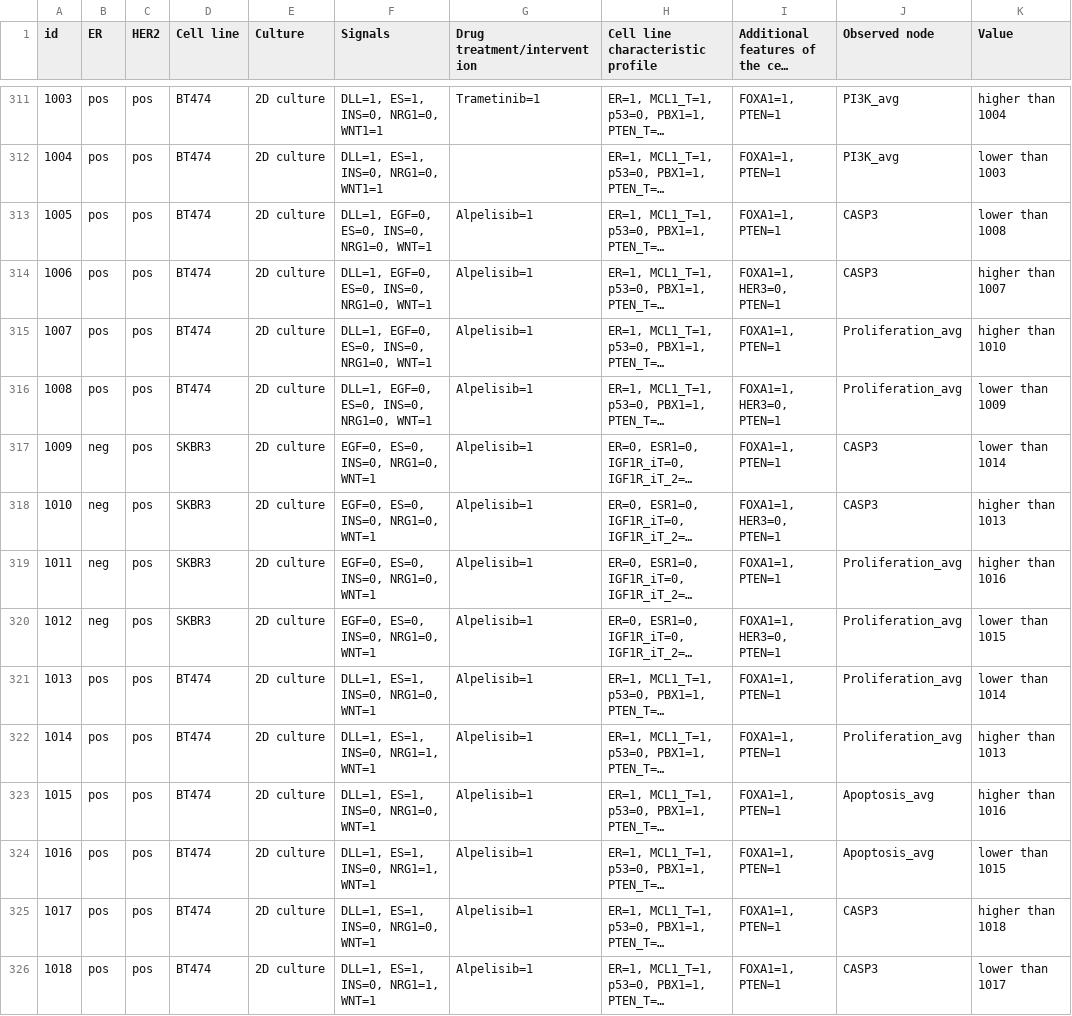
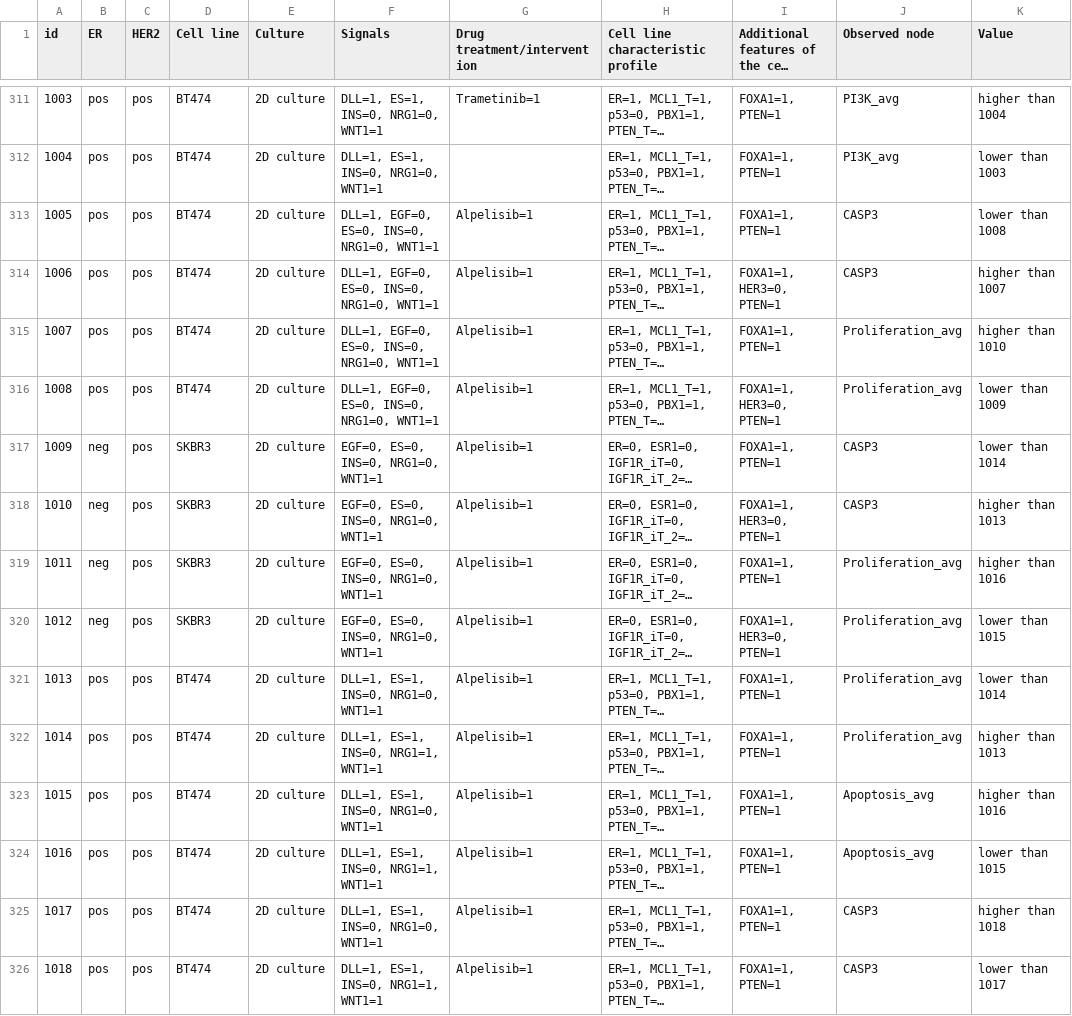
Before and after one commit to kyuhyongpark/boolmore, a CSV file: case_study/breast_cancer/breast_cancer_data.csv, drawn as a sheet; only a part is shown, gaps mark what is left out; long unchanged cells end in …; the diff covers the shown part only; the diff names each change by its address in the sheet, - before the commit and + after, or states it on an @@ line.

Commit message:
Set up trial evaluation for breast cancer

```diff
--- a/case_study/breast_cancer/breast_cancer_data.csv
+++ b/case_study/breast_cancer/breast_cancer_data.csv
-F313:F316 (Signals): DLL=1, EGF=0, ES=0, INS=0, NRG1=0, WNT=1
+F313:F316 (Signals): DLL=1, EGF=0, ES=0, INS=0, NRG1=0, WNT1=1
-F317:F320 (Signals): EGF=0, ES=0, INS=0, NRG1=0, WNT=1
+F317:F320 (Signals): EGF=0, ES=0, INS=0, NRG1=0, WNT1=1
-F321 (Signals): DLL=1, ES=1, INS=0, NRG1=0, WNT=1
+F321 (Signals): DLL=1, ES=1, INS=0, NRG1=0, WNT1=1
-F322 (Signals): DLL=1, ES=1, INS=0, NRG1=1, WNT=1
+F322 (Signals): DLL=1, ES=1, INS=0, NRG1=1, WNT1=1
-F323 (Signals): DLL=1, ES=1, INS=0, NRG1=0, WNT=1
+F323 (Signals): DLL=1, ES=1, INS=0, NRG1=0, WNT1=1
-F324 (Signals): DLL=1, ES=1, INS=0, NRG1=1, WNT=1
+F324 (Signals): DLL=1, ES=1, INS=0, NRG1=1, WNT1=1
-F325 (Signals): DLL=1, ES=1, INS=0, NRG1=0, WNT=1
+F325 (Signals): DLL=1, ES=1, INS=0, NRG1=0, WNT1=1
-F326 (Signals): DLL=1, ES=1, INS=0, NRG1=1, WNT=1
+F326 (Signals): DLL=1, ES=1, INS=0, NRG1=1, WNT1=1
```
Also changed, not shown: 133 edited cells elsewhere in this file, case_study/breast_cancer/breast_cancer_data_trial.csv, 7 other files.
